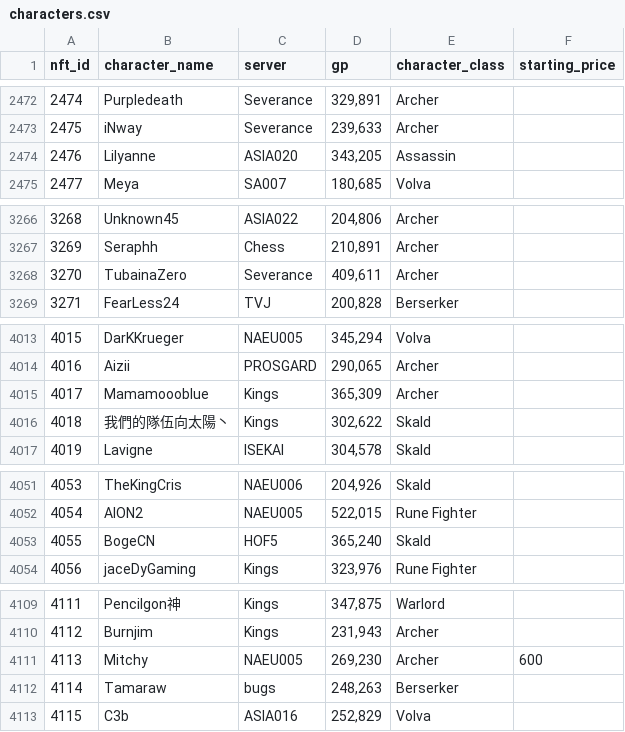
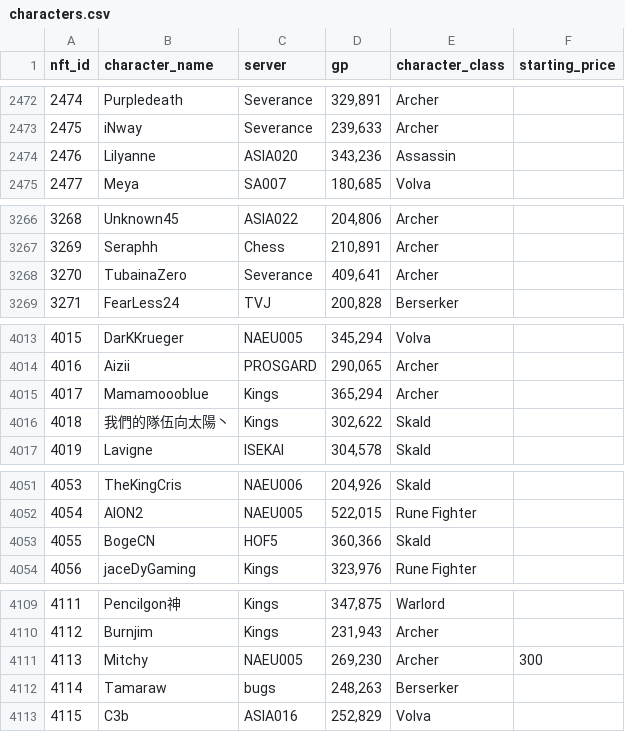
Before and after one commit to lyurgg/ymir-nft-character-search, a CSV file: characters.csv, drawn as a sheet; only a part is shown, gaps mark what is left out; the diff covers the shown part only.

```diff
--- a/characters.csv
+++ b/characters.csv
@@ -2473,3 +2473,3 @@ nft_id,character_name,server,gp,character_class,starting_price
 2475,iNway,Severance,"239,633",Archer,
-2476,Lilyanne,ASIA020,"343,205",Assassin,
+2476,Lilyanne,ASIA020,"343,236",Assassin,
 2477,Meya,SA007,"180,685",Volva,
@@ -3267,3 +3267,3 @@ nft_id,character_name,server,gp,character_class,starting_price
 3269,Seraphh,Chess,"210,891",Archer,
-3270,TubainaZero,Severance,"409,611",Archer,
+3270,TubainaZero,Severance,"409,641",Archer,
 3271,FearLess24,TVJ,"200,828",Berserker,
@@ -4014,3 +4014,3 @@ nft_id,character_name,server,gp,character_class,starting_price
 4016,Aizii,PROSGARD,"290,065",Archer,
-4017,Mamamoooblue,Kings,"365,309",Archer,
+4017,Mamamoooblue,Kings,"365,294",Archer,
 4018,我們的隊伍向太陽丶,Kings,"302,622",Skald,
@@ -4052,3 +4052,3 @@ nft_id,character_name,server,gp,character_class,starting_price
 4054,AION2,NAEU005,"522,015",Rune Fighter,
-4055,BogeCN,HOF5,"365,240",Skald,
+4055,BogeCN,HOF5,"360,366",Skald,
 4056,jaceDyGaming,Kings,"323,976",Rune Fighter,
@@ -4110,3 +4110,3 @@ nft_id,character_name,server,gp,character_class,starting_price
 4112,Burnjim,Kings,"231,943",Archer,
-4113,Mitchy,NAEU005,"269,230",Archer,600
+4113,Mitchy,NAEU005,"269,230",Archer,300
 4114,Tamaraw,bugs,"248,263",Berserker,
```
Also changed, not shown: 1 added row and 5 edited cells elsewhere in this file, 20 other files.
